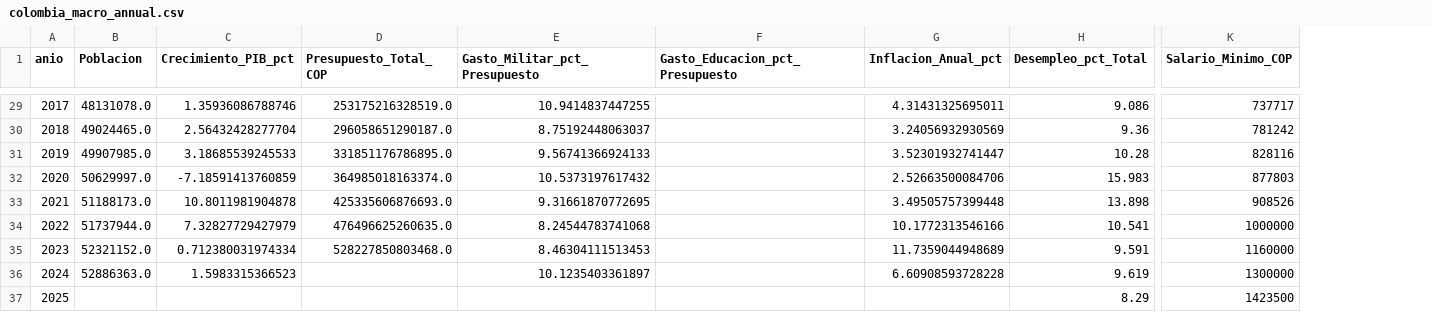
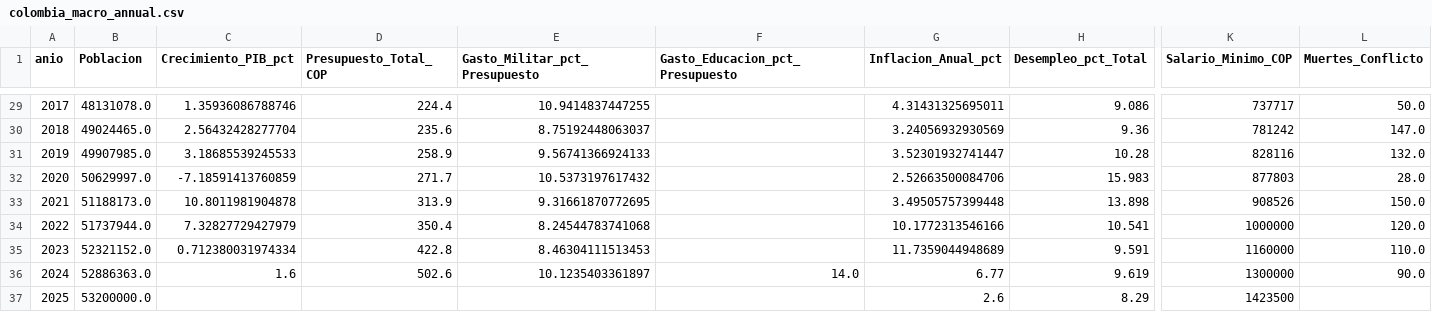
Before and after one commit to degnisDev/Datax-Colombia-API, a CSV file: data/colombia_macro_annual.csv, drawn as a sheet; only a part is shown, gaps mark what is left out; the diff covers the shown part only; the diff names each change by its address in the sheet, - before the commit and + after, or states it on an @@ line.

```diff
--- a/data/colombia_macro_annual.csv
+++ b/data/colombia_macro_annual.csv
+column L (Muertes_Conflicto), rows 29-36: 50.0 | 147.0 | 132.0 | 28.0 | 150.0 | 120.0 | 110.0 | 90.0
-D29 (Presupuesto_Total_COP): 253175216328519.0
+D29 (Presupuesto_Total_COP): 224.4
-D30 (Presupuesto_Total_COP): 296058651290187.0
+D30 (Presupuesto_Total_COP): 235.6
-D31 (Presupuesto_Total_COP): 331851176786895.0
+D31 (Presupuesto_Total_COP): 258.9
-D32 (Presupuesto_Total_COP): 364985018163374.0
+D32 (Presupuesto_Total_COP): 271.7
-D33 (Presupuesto_Total_COP): 425335606876693.0
+D33 (Presupuesto_Total_COP): 313.9
-D34 (Presupuesto_Total_COP): 476496625260635.0
+D34 (Presupuesto_Total_COP): 350.4
-D35 (Presupuesto_Total_COP): 528227850803468.0
+D35 (Presupuesto_Total_COP): 422.8
-C36 (Crecimiento_PIB_pct): 1.5983315366523
+C36 (Crecimiento_PIB_pct): 1.6
-D36 (Presupuesto_Total_COP): (empty)
+D36 (Presupuesto_Total_COP): 502.6
-F36 (Gasto_Educacion_pct_Presupuesto): (empty)
+F36 (Gasto_Educacion_pct_Presupuesto): 14.0
-G36 (Inflacion_Anual_pct): 6.60908593728228
+G36 (Inflacion_Anual_pct): 6.77
-B37 (Poblacion): (empty)
+B37 (Poblacion): 53200000.0
-G37 (Inflacion_Anual_pct): (empty)
+G37 (Inflacion_Anual_pct): 2.6
```
Also changed, not shown: 13 edited cells elsewhere in this file, 3 other files.
